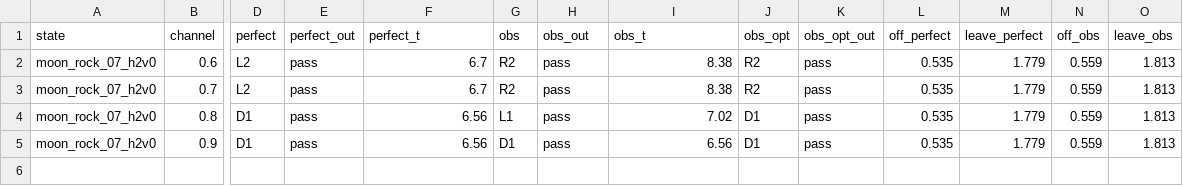
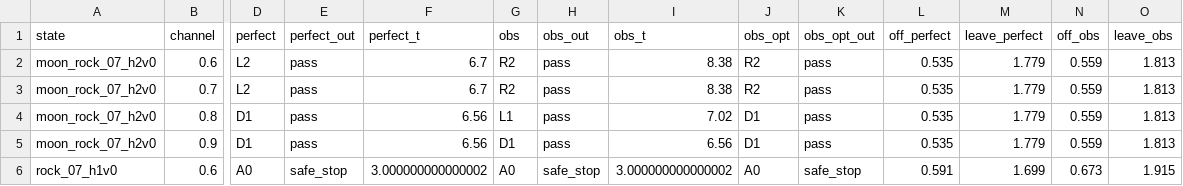
Before and after one commit to codezzzsleep/lunar-wheelleg-testbench, a CSV file: runs/v5/a_r3/extra3/a_table.csv, drawn as a sheet; only a part is shown, gaps mark what is left out; rows hold the shown columns only; the diff names each change by its address in the sheet, - before the commit and + after, or states it on an @@ line.

```diff
--- a/runs/v5/a_r3/extra3/a_table.csv
+++ b/runs/v5/a_r3/extra3/a_table.csv
+row 6: rock_07_h1v0 | 0.6 | A0 | safe_stop | 3.000000000000002 | A0 | safe_stop | 3.000000000000002 | A0 | safe_stop | 0.591 | 1.699 | 0.673 | 1.915
```
Also changed, not shown: runs/v5/a_r3/extra1/a_table.csv, runs/v5/a_r3/extra2/a_table.csv, 9 other files.
